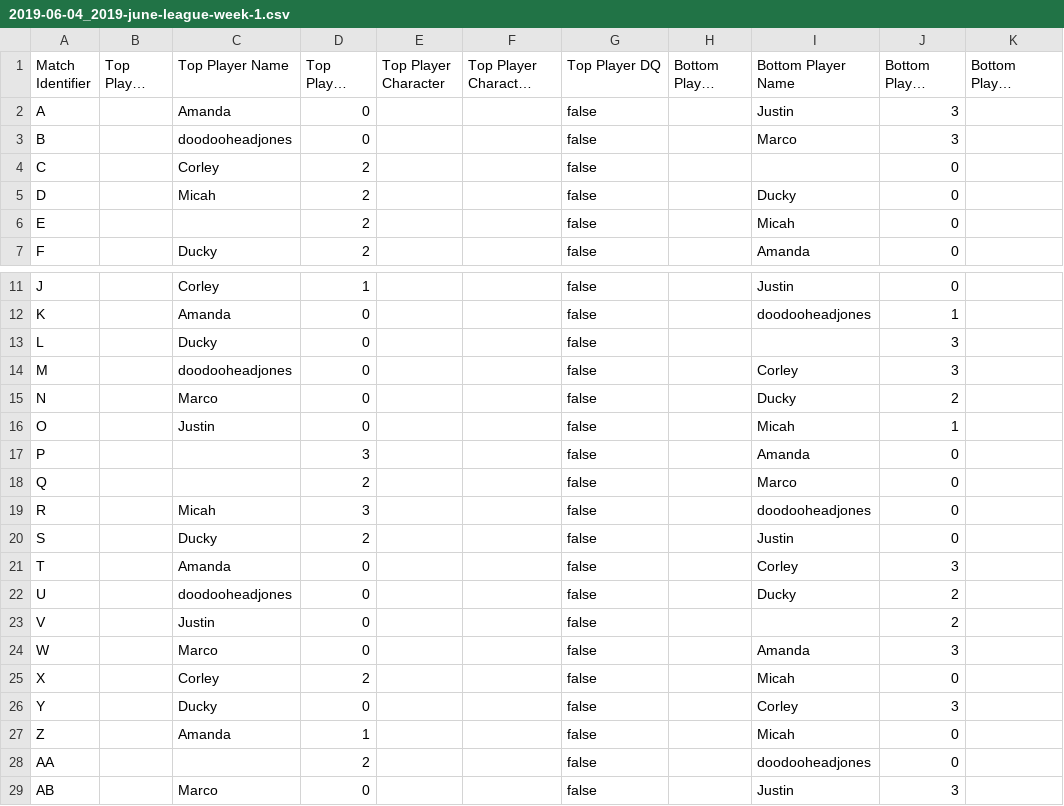
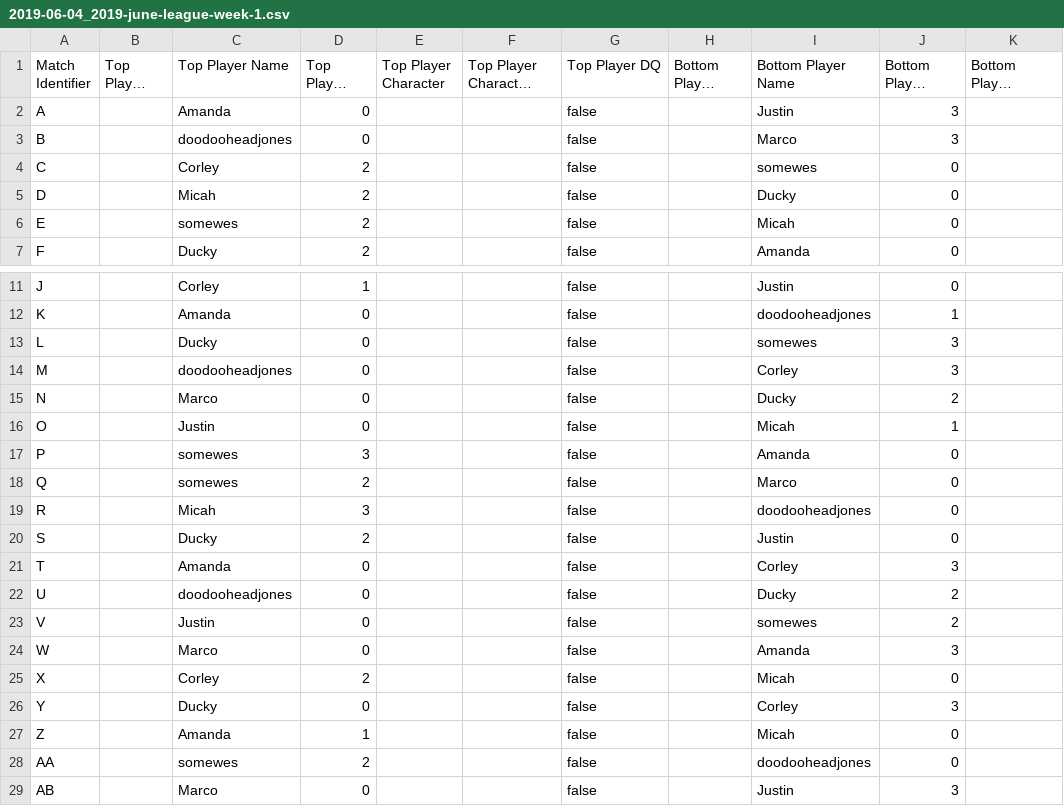
Before and after one commit to LilyLavender/deathball-power-rankings, a CSV file: data/challonge/2019-06-04_2019-june-league-week-1.csv, drawn as a sheet; only a part is shown, gaps mark what is left out; long unchanged cells end in …; the diff names each change by its address in the sheet, - before the commit and + after, or states it on an @@ line.

```diff
--- a/data/challonge/2019-06-04_2019-june-league-week-1.csv
+++ b/data/challonge/2019-06-04_2019-june-league-week-1.csv
-I4 (Bottom Player Name): (empty)
+I4 (Bottom Player Name): somewes
-C6 (Top Player Name): (empty)
+C6 (Top Player Name): somewes
-I13 (Bottom Player Name): (empty)
+I13 (Bottom Player Name): somewes
-C17:C18 (Top Player Name): (empty)
+C17:C18 (Top Player Name): somewes
-I23 (Bottom Player Name): (empty)
+I23 (Bottom Player Name): somewes
-C28 (Top Player Name): (empty)
+C28 (Top Player Name): somewes
```
Also changed, not shown: data/challonge/2019-11-16_28th-annual-deathball-tournament.csv, data/challonge/2025-08-09_quakecon-2025-saturday-deathball.csv, 5 other files.
